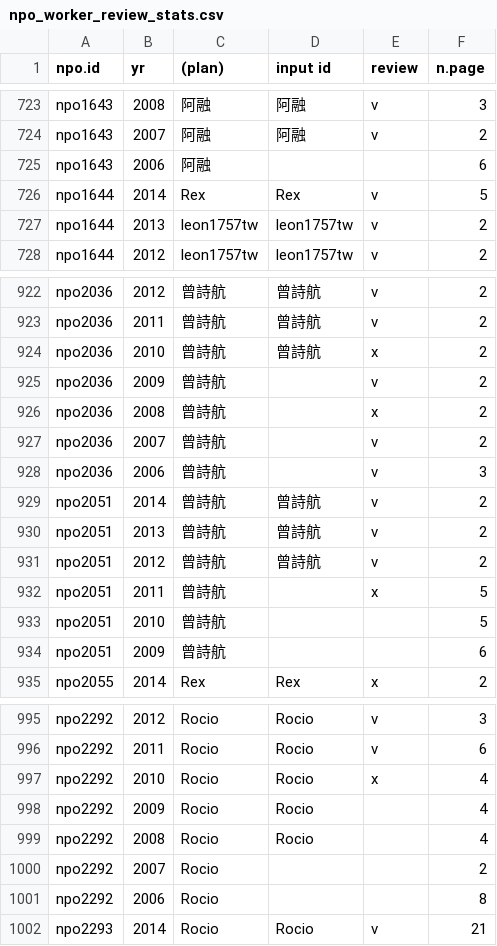
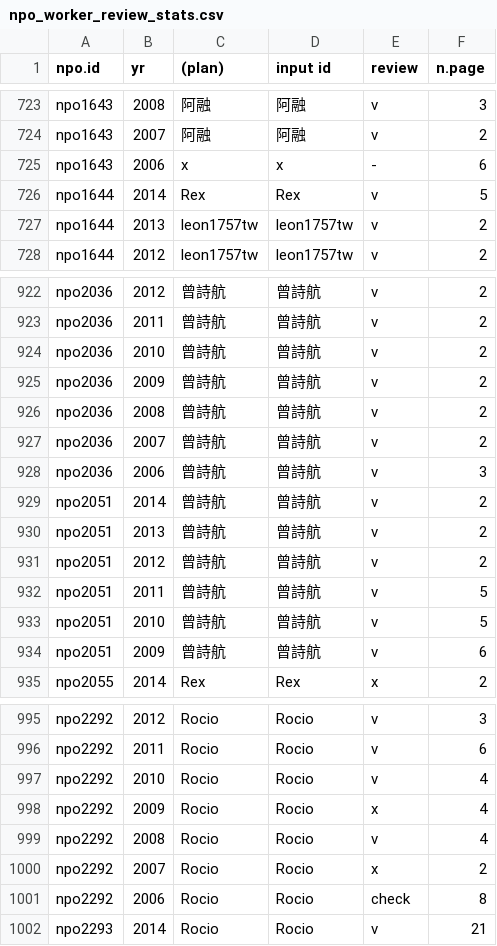
Before and after one commit to Helen-R/cal.transp, a CSV file: npo_worker_review_stats.csv, drawn as a sheet; only a part is shown, gaps mark what is left out; the diff covers the shown part only.

```diff
--- a/npo_worker_review_stats.csv
+++ b/npo_worker_review_stats.csv
@@ -724,3 +724,3 @@ npo1643,2008,阿融,阿融,v,3
 npo1643,2007,阿融,阿融,v,2
-npo1643,2006,阿融,,,6
+npo1643,2006,x,x,-,6
 npo1644,2014,Rex,Rex,v,5
@@ -923,7 +923,7 @@ npo2036,2012,曾詩航,曾詩航,v,2
 npo2036,2011,曾詩航,曾詩航,v,2
-npo2036,2010,曾詩航,曾詩航,x,2
-npo2036,2009,曾詩航,,v,2
-npo2036,2008,曾詩航,,x,2
-npo2036,2007,曾詩航,,v,2
-npo2036,2006,曾詩航,,v,3
+npo2036,2010,曾詩航,曾詩航,v,2
+npo2036,2009,曾詩航,曾詩航,v,2
+npo2036,2008,曾詩航,曾詩航,v,2
+npo2036,2007,曾詩航,曾詩航,v,2
+npo2036,2006,曾詩航,曾詩航,v,3
 npo2051,2014,曾詩航,曾詩航,v,2
@@ -931,5 +931,5 @@ npo2051,2013,曾詩航,曾詩航,v,2
 npo2051,2012,曾詩航,曾詩航,v,2
-npo2051,2011,曾詩航,,x,5
-npo2051,2010,曾詩航,,,5
-npo2051,2009,曾詩航,,,6
+npo2051,2011,曾詩航,曾詩航,v,5
+npo2051,2010,曾詩航,曾詩航,v,5
+npo2051,2009,曾詩航,曾詩航,v,6
 npo2055,2014,Rex,Rex,x,2
@@ -996,7 +996,7 @@ npo2292,2012,Rocio,Rocio,v,3
 npo2292,2011,Rocio,Rocio,v,6
-npo2292,2010,Rocio,Rocio,x,4
-npo2292,2009,Rocio,Rocio,,4
-npo2292,2008,Rocio,Rocio,,4
-npo2292,2007,Rocio,,,2
-npo2292,2006,Rocio,,,8
+npo2292,2010,Rocio,Rocio,v,4
+npo2292,2009,Rocio,Rocio,x,4
+npo2292,2008,Rocio,Rocio,v,4
+npo2292,2007,Rocio,Rocio,x,2
+npo2292,2006,Rocio,Rocio,check,8
 npo2293,2014,Rocio,Rocio,v,21
```
Also changed, not shown: 85 edited cells elsewhere in this file, transp.csv, 8 other files.
